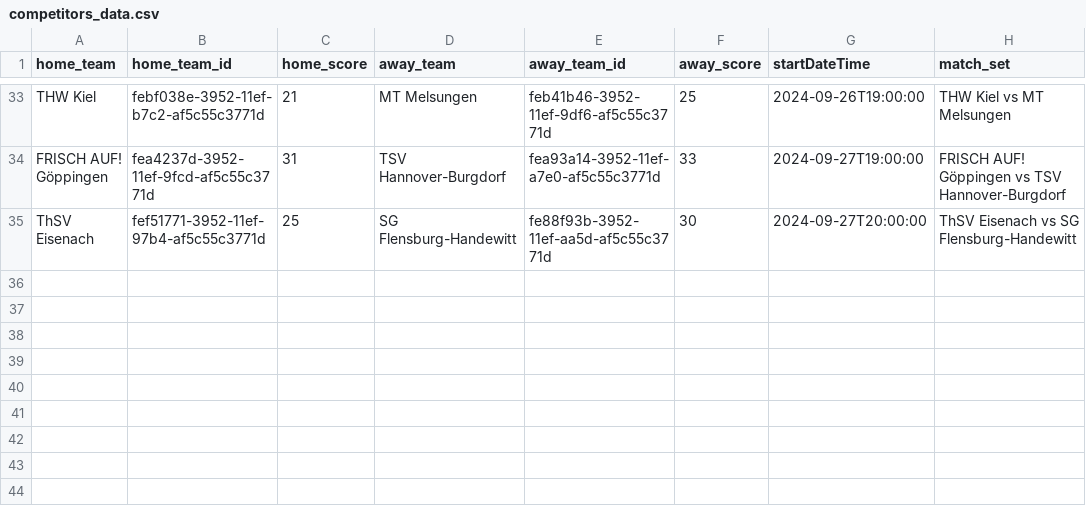
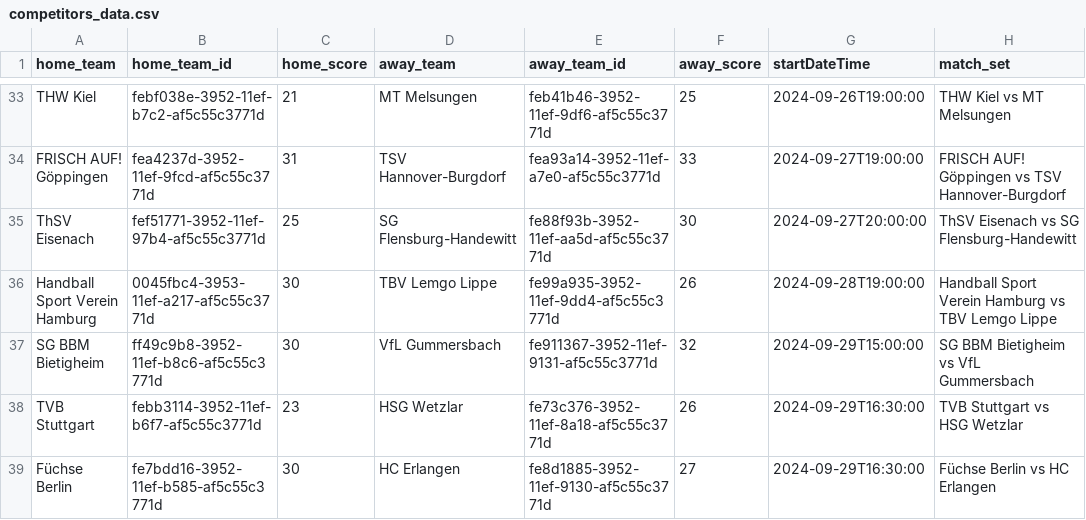
Before and after one commit to boycakra/Bundesh_Dasboard, a CSV file: Stats_Map/competitors_data.csv, drawn as a sheet; only a part is shown, gaps mark what is left out.

Commit message:
updated code data match
updated code match

```diff
--- a/Stats_Map/competitors_data.csv
+++ b/Stats_Map/competitors_data.csv
@@ -35 +35,5 @@ FRISCH AUF! Göppingen,fea4237d-3952-11ef-9fcd-af5c55c3771d,31,TSV Hannover-Burg
 ThSV Eisenach,fef51771-3952-11ef-97b4-af5c55c3771d,25,SG Flensburg-Handewitt,fe88f93b-3952-11ef-aa5d-af5c55c3771d,30,2024-09-27T20:00:00,ThSV Eisenach vs SG Flensburg-Handewitt
+Handball Sport Verein Hamburg,0045fbc4-3953-11ef-a217-af5c55c3771d,30,TBV Lemgo Lippe,fe99a935-3952-11ef-9dd4-af5c55c3771d,26,2024-09-28T19:00:00,Handball Sport Verein Hamburg vs TBV Lemgo Lippe
+SG BBM Bietigheim,ff49c9b8-3952-11ef-b8c6-af5c55c3771d,30,VfL Gummersbach,fe911367-3952-11ef-9131-af5c55c3771d,32,2024-09-29T15:00:00,SG BBM Bietigheim vs VfL Gummersbach
+TVB Stuttgart,febb3114-3952-11ef-b6f7-af5c55c3771d,23,HSG Wetzlar,fe73c376-3952-11ef-8a18-af5c55c3771d,26,2024-09-29T16:30:00,TVB Stuttgart vs HSG Wetzlar
+Füchse Berlin,fe7bdd16-3952-11ef-b585-af5c55c3771d,30,HC Erlangen,fe8d1885-3952-11ef-9130-af5c55c3771d,27,2024-09-29T16:30:00,Füchse Berlin vs HC Erlangen
```
Also changed, not shown: updated.csv, 9 other files.
